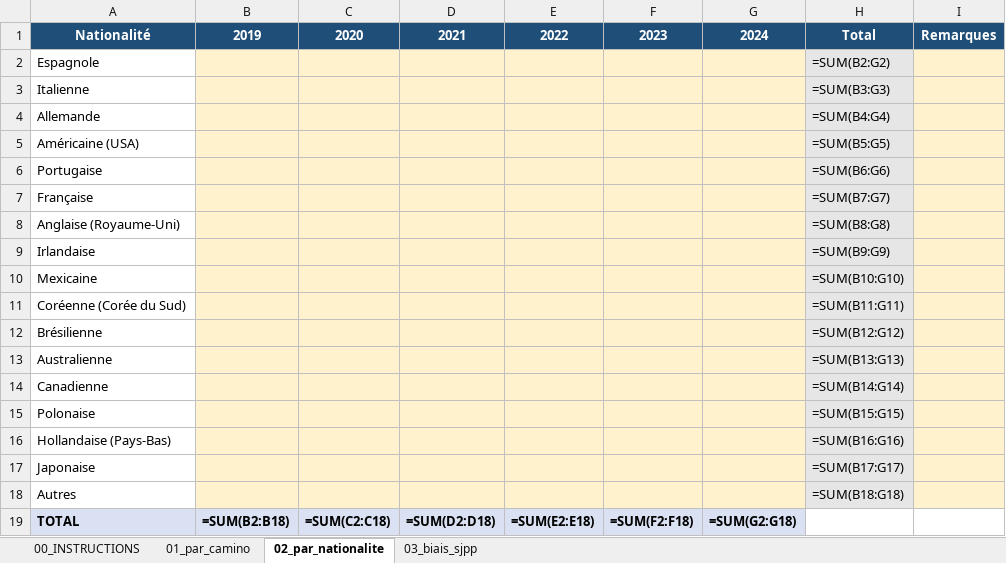
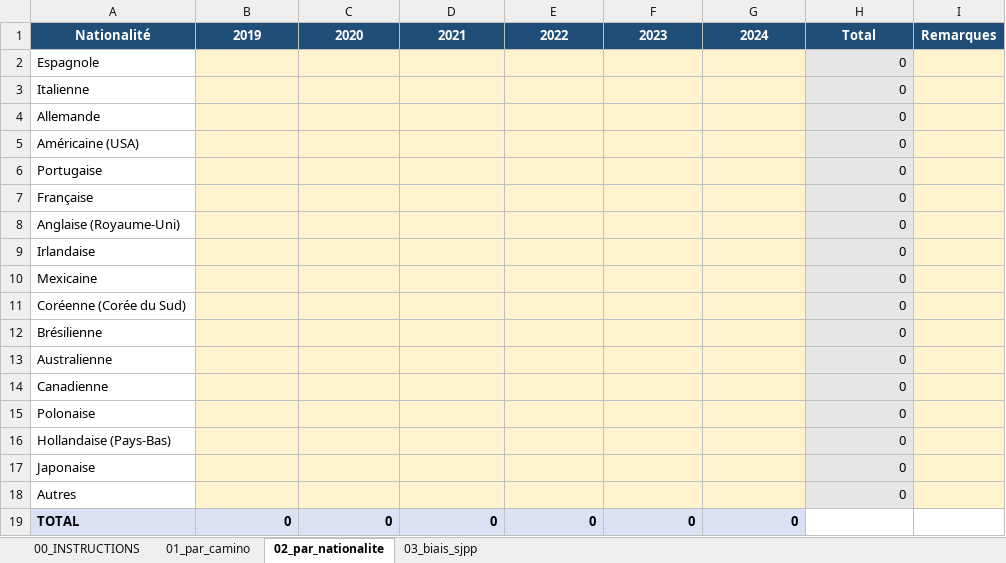
Before and after one commit to Flo4363/FR_Santiago_caminos, an Excel workbook: oficina_raw/template_oficina_2019_2024.xlsx, sheet 02_par_nationalite, drawn as a sheet; values as stored, in another font and other column widths than the file's, no borders; formulas without a stored value are shown as written; the diff names each change by its address in the sheet, - before the commit and + after, or states it on an @@ line.

```diff
--- a/oficina_raw/template_oficina_2019_2024.xlsx (sheet 02_par_nationalite)
+++ b/oficina_raw/template_oficina_2019_2024.xlsx (sheet 02_par_nationalite)
-H2: =SUM(B2:G2)
+H2: 0
-H3: =SUM(B3:G3)
+H3: 0
-H4: =SUM(B4:G4)
+H4: 0
-H5: =SUM(B5:G5)
+H5: 0
-H6: =SUM(B6:G6)
+H6: 0
-H7: =SUM(B7:G7)
+H7: 0
-H8: =SUM(B8:G8)
+H8: 0
-H9: =SUM(B9:G9)
+H9: 0
-H10: =SUM(B10:G10)
+H10: 0
-H11: =SUM(B11:G11)
+H11: 0
-H12: =SUM(B12:G12)
+H12: 0
-H13: =SUM(B13:G13)
+H13: 0
-H14: =SUM(B14:G14)
+H14: 0
-H15: =SUM(B15:G15)
+H15: 0
-H16: =SUM(B16:G16)
+H16: 0
-H17: =SUM(B17:G17)
+H17: 0
-H18: =SUM(B18:G18)
+H18: 0
-B19: =SUM(B2:B18)
+B19: 0
-C19: =SUM(C2:C18)
+C19: 0
-D19: =SUM(D2:D18)
+D19: 0
-E19: =SUM(E2:E18)
+E19: 0
-F19: =SUM(F2:F18)
+F19: 0
-G19: =SUM(G2:G18)
+G19: 0
```
Also changed, not shown: sheet 01_par_camino, sheet 03_biais_sjpp, sheet 00_INSTRUCTIONS, 1 other file.
